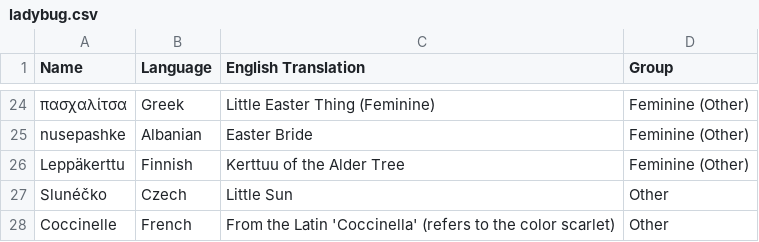
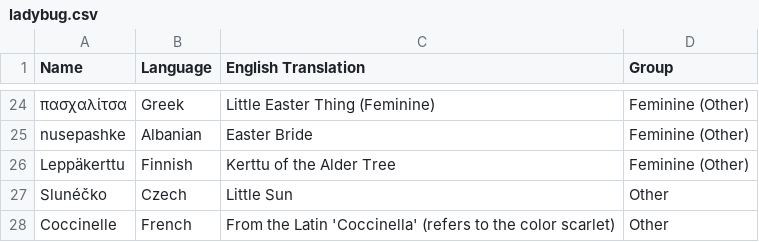
Before and after one commit to melaniewalsh/name-game, a CSV file: src/data/ladybug.csv, drawn as a sheet; only a part is shown, gaps mark what is left out; the diff names each change by its address in the sheet, - before the commit and + after, or states it on an @@ line.

Commit message:
fix typo

```diff
--- a/src/data/ladybug.csv
+++ b/src/data/ladybug.csv
-C26 (English Translation): Kerttuu of the Alder Tree
+C26 (English Translation): Kerttu of the Alder Tree
```
Also changed, not shown: 1 other file.
